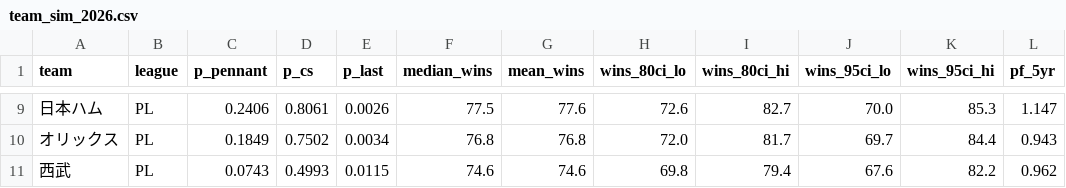
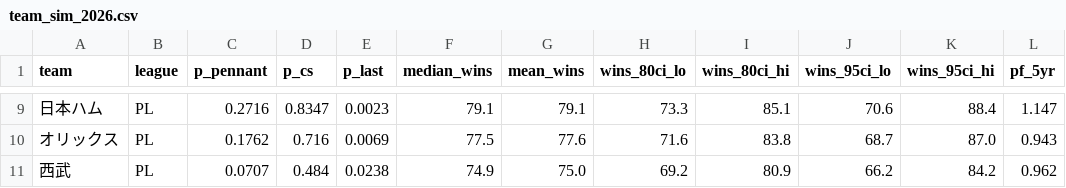
Before and after one commit to yasumorishima/npb-prediction, a CSV file: data/projections/team_sim_2026.csv, drawn as a sheet; only a part is shown, gaps mark what is left out; the diff covers the shown part only; the diff names each change by its address in the sheet, - before the commit and + after, or states it on an @@ line.

```diff
--- a/data/projections/team_sim_2026.csv
+++ b/data/projections/team_sim_2026.csv
-C9 (p_pennant): 0.2406
+C9 (p_pennant): 0.2716
-D9 (p_cs): 0.8061
+D9 (p_cs): 0.8347
-E9 (p_last): 0.0026
+E9 (p_last): 0.0023
-F9 (median_wins): 77.5
+F9 (median_wins): 79.1
-G9 (mean_wins): 77.6
+G9 (mean_wins): 79.1
-H9 (wins_80ci_lo): 72.6
+H9 (wins_80ci_lo): 73.3
-I9 (wins_80ci_hi): 82.7
+I9 (wins_80ci_hi): 85.1
-J9 (wins_95ci_lo): 70.0
+J9 (wins_95ci_lo): 70.6
-K9 (wins_95ci_hi): 85.3
+K9 (wins_95ci_hi): 88.4
-C10 (p_pennant): 0.1849
+C10 (p_pennant): 0.1762
-D10 (p_cs): 0.7502
+D10 (p_cs): 0.716
-E10 (p_last): 0.0034
+E10 (p_last): 0.0069
-F10 (median_wins): 76.8
+F10 (median_wins): 77.5
-G10 (mean_wins): 76.8
+G10 (mean_wins): 77.6
-H10 (wins_80ci_lo): 72.0
+H10 (wins_80ci_lo): 71.6
-I10 (wins_80ci_hi): 81.7
+I10 (wins_80ci_hi): 83.8
-J10 (wins_95ci_lo): 69.7
+J10 (wins_95ci_lo): 68.7
-K10 (wins_95ci_hi): 84.4
+K10 (wins_95ci_hi): 87.0
-C11 (p_pennant): 0.0743
+C11 (p_pennant): 0.0707
-D11 (p_cs): 0.4993
+D11 (p_cs): 0.484
-E11 (p_last): 0.0115
+E11 (p_last): 0.0238
-F11 (median_wins): 74.6
+F11 (median_wins): 74.9
-G11 (mean_wins): 74.6
+G11 (mean_wins): 75.0
-H11 (wins_80ci_lo): 69.8
+H11 (wins_80ci_lo): 69.2
-I11 (wins_80ci_hi): 79.4
+I11 (wins_80ci_hi): 80.9
-J11 (wins_95ci_lo): 67.6
+J11 (wins_95ci_lo): 66.2
-K11 (wins_95ci_hi): 82.2
+K11 (wins_95ci_hi): 84.2
```
Also changed, not shown: 1 added row, 1 removed row and 68 edited cells elsewhere in this file, 3 other files.
